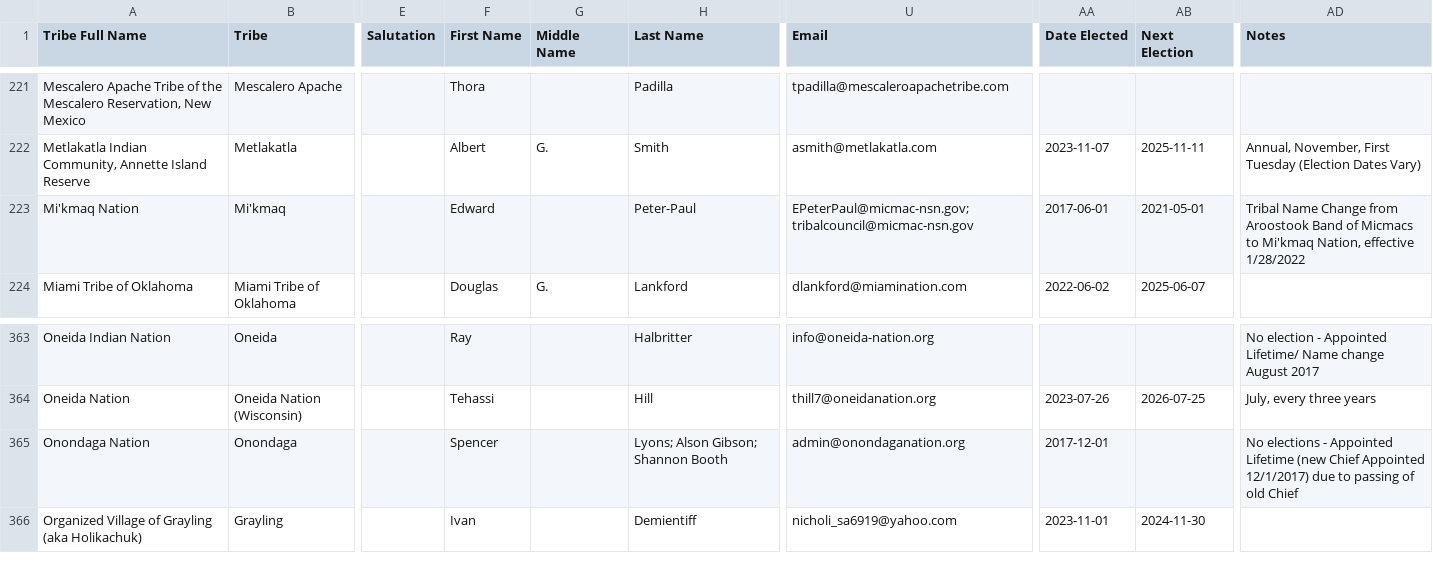
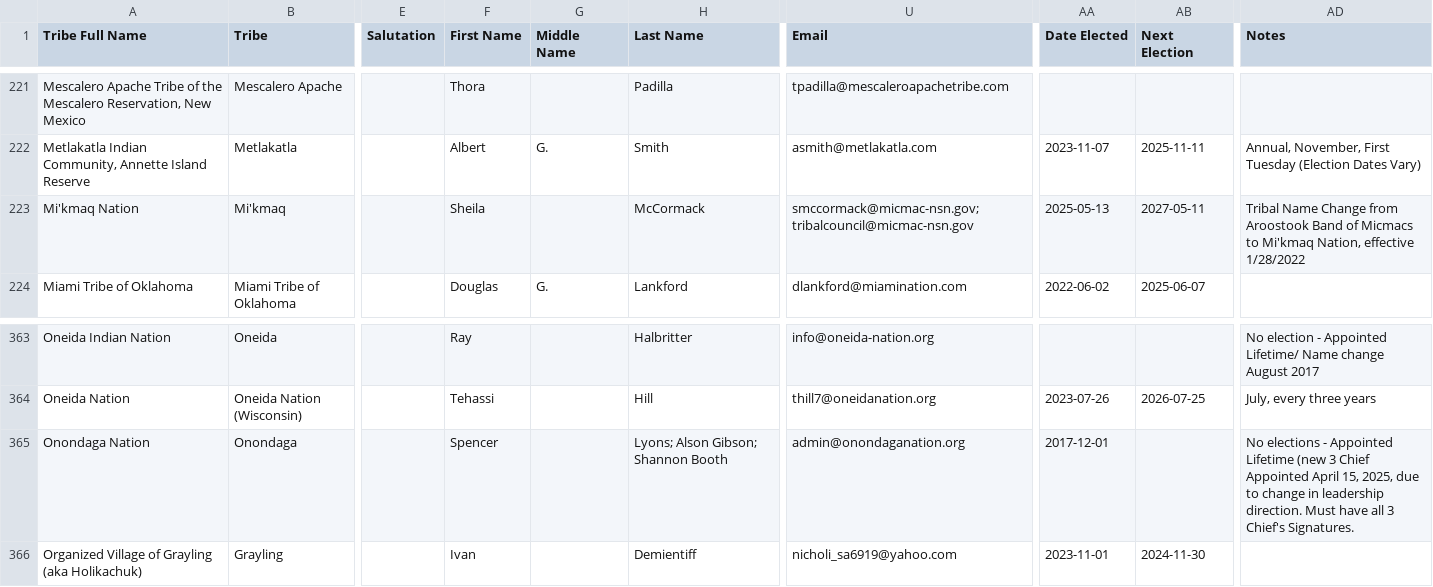
Before and after one commit to cisagov/flat-tribal-leaders, a CSV file: tribal-leaders.csv, drawn as a sheet; only a part is shown, gaps mark what is left out; the diff names each change by its address in the sheet, - before the commit and + after, or states it on an @@ line.

Commit message:
Flat: latest data (2025-06-06T06:13:32.249Z) {   "date": "2025-06-06T06:13:32.249Z",   "files": [     {       "name": "tribal-leaders.csv",       "deltaBytes": 57,       "source": "https://services1.arcgis.com/UxqqIfhng71wUT9x/arcgis/rest/services/TribalLeadership_Directory/FeatureServer/replicafilescache/TribalLeadership_Directory_-8807089639668789909.csv"     }   ] }

```diff
--- a/tribal-leaders.csv
+++ b/tribal-leaders.csv
-F223 (First Name): Edward
+F223 (First Name): Sheila
-H223 (Last Name): Peter-Paul
+H223 (Last Name): McCormack
-U223 (Email): EPeterPaul@micmac-nsn.gov; tribalcouncil@micmac-nsn.gov
+U223 (Email): smccormack@micmac-nsn.gov; tribalcouncil@micmac-nsn.gov
-AA223 (Date Elected): 2017-06-01
+AA223 (Date Elected): 2025-05-13
-AB223 (Next Election): 2021-05-01
+AB223 (Next Election): 2027-05-11
-AD365 (Notes): …Lifetime (new Chief Appointed 12/1/2017) due to passing of old Chief
+AD365 (Notes): …Lifetime (new 3 Chief Appointed April 15, 2025, due to change in leadership direction. Must have all 3 Chief's Signatures.
```
